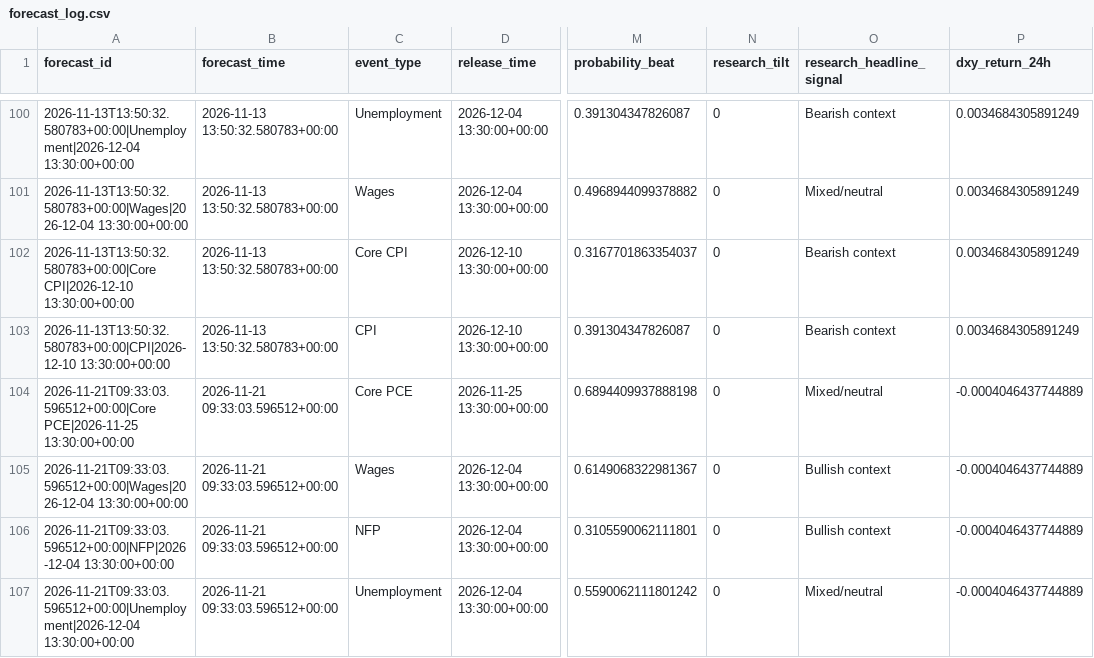
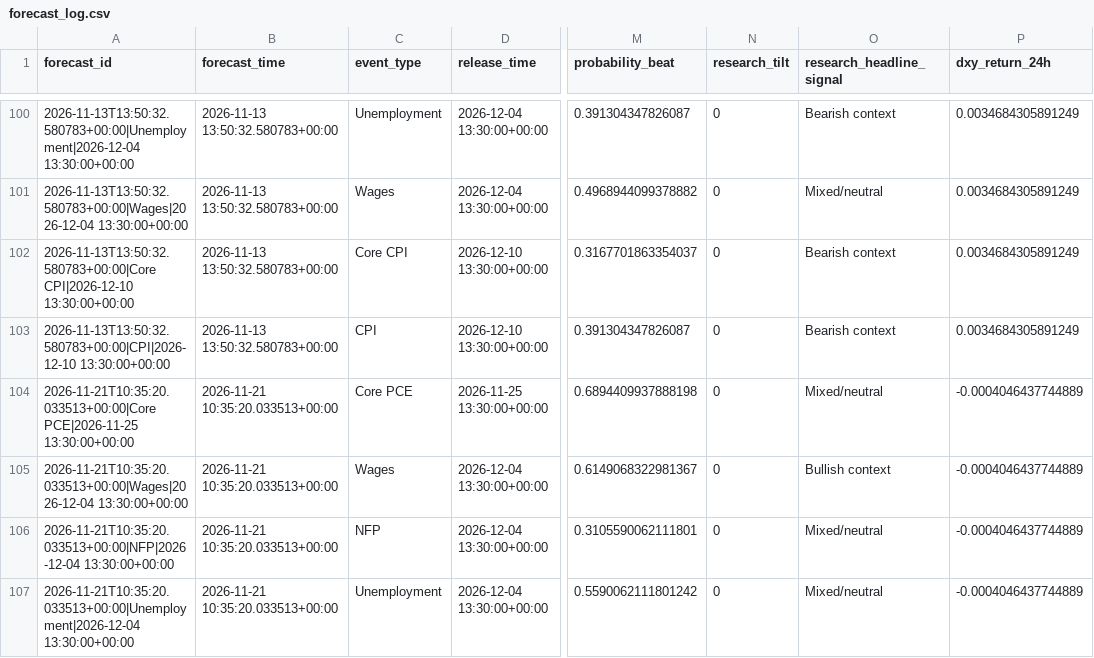
Before and after one commit to nkrabby/gold-news-model, a CSV file: outputs/forecast_log.csv, drawn as a sheet; only a part is shown, gaps mark what is left out; the diff covers the shown part only; the diff names each change by its address in the sheet, - before the commit and + after, or states it on an @@ line.

```diff
--- a/outputs/forecast_log.csv
+++ b/outputs/forecast_log.csv
-A104 (forecast_id): 2026-11-21T09:33:03.596512+00:00|Core PCE|2026-11-25 13:30:00+00:00
+A104 (forecast_id): 2026-11-21T10:35:20.033513+00:00|Core PCE|2026-11-25 13:30:00+00:00
-B104:B107 (forecast_time): 2026-11-21 09:33:03.596512+00:00
+B104:B107 (forecast_time): 2026-11-21 10:35:20.033513+00:00
-A105 (forecast_id): 2026-11-21T09:33:03.596512+00:00|Wages|2026-12-04 13:30:00+00:00
+A105 (forecast_id): 2026-11-21T10:35:20.033513+00:00|Wages|2026-12-04 13:30:00+00:00
-A106 (forecast_id): 2026-11-21T09:33:03.596512+00:00|NFP|2026-12-04 13:30:00+00:00
+A106 (forecast_id): 2026-11-21T10:35:20.033513+00:00|NFP|2026-12-04 13:30:00+00:00
-O106 (research_headline_signal): Bullish context
+O106 (research_headline_signal): Mixed/neutral
-A107 (forecast_id): 2026-11-21T09:33:03.596512+00:00|Unemployment|2026-12-04 13:30:00+00:00
+A107 (forecast_id): 2026-11-21T10:35:20.033513+00:00|Unemployment|2026-12-04 13:30:00+00:00
```
Also changed, not shown: 33 edited cells elsewhere in this file, 2 other files.
